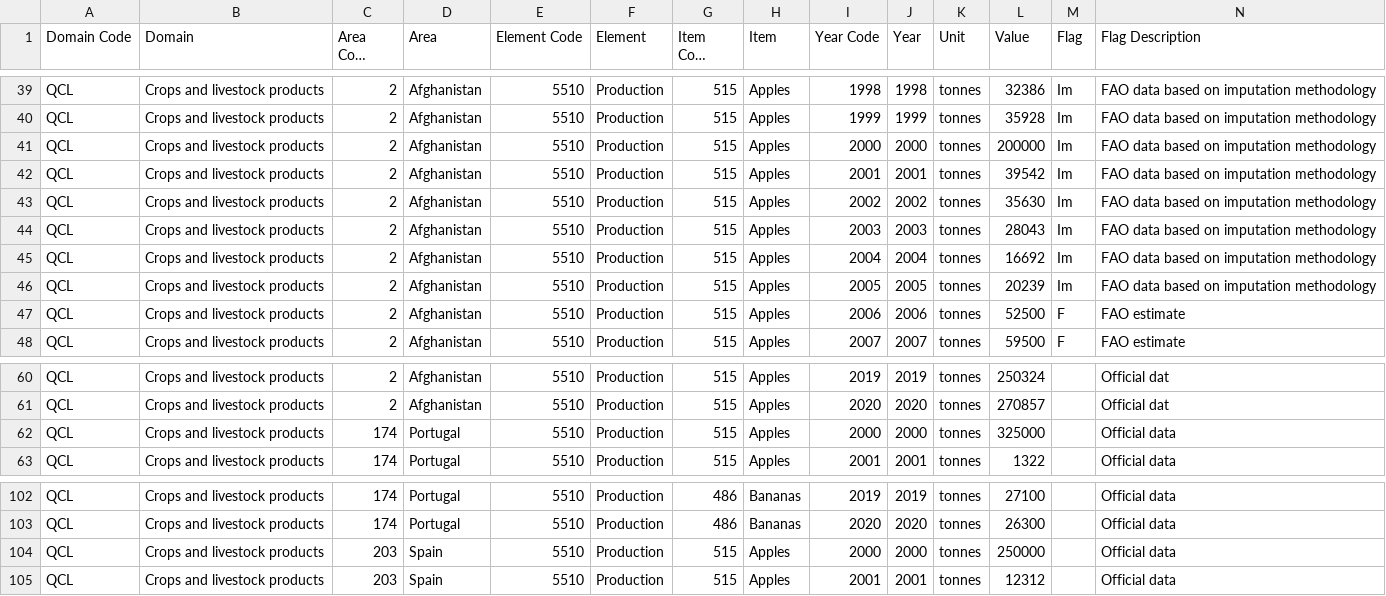
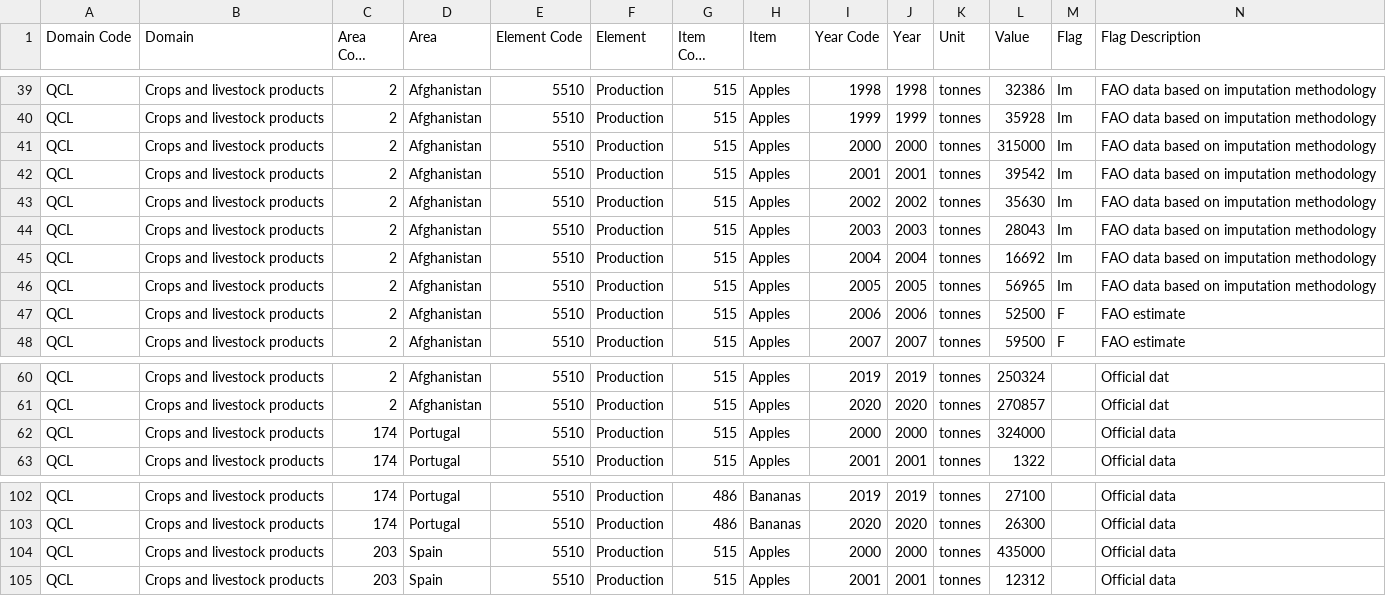
Before and after one commit to Pirussa/FruitProduction, a CSV file: FruitProduction/DataToLoad/teste1.csv, drawn as a sheet; only a part is shown, gaps mark what is left out; long unchanged cells end in ….

```diff
--- a/FruitProduction/DataToLoad/teste1.csv
+++ b/FruitProduction/DataToLoad/teste1.csv
@@ -40,3 +40,3 @@ QCL,Crops and livestock products,2,Afghanistan,5510,Production,515,Apples,1998,1
 QCL,Crops and livestock products,2,Afghanistan,5510,Production,515,Apples,1999,1999,tonnes,35928,Im,FAO data based on imputation methodology
-QCL,Crops and livestock products,2,Afghanistan,5510,Production,515,Apples,2000,2000,tonnes,200000,Im,FAO data based on imputation methodology
+QCL,Crops and livestock products,2,Afghanistan,5510,Production,515,Apples,2000,2000,tonnes,315000,Im,FAO data based on imputation methodology
 QCL,Crops and livestock products,2,Afghanistan,5510,Production,515,Apples,2001,2001,tonnes,39542,Im,FAO data based on imputation methodology
@@ -45,3 +45,3 @@ QCL,Crops and livestock products,2,Afghanistan,5510,Production,515,Apples,2003,2
 QCL,Crops and livestock products,2,Afghanistan,5510,Production,515,Apples,2004,2004,tonnes,16692,Im,FAO data based on imputation methodology
-QCL,Crops and livestock products,2,Afghanistan,5510,Production,515,Apples,2005,2005,tonnes,20239,Im,FAO data based on imputation methodology
+QCL,Crops and livestock products,2,Afghanistan,5510,Production,515,Apples,2005,2005,tonnes,56965,Im,FAO data based on imputation methodology
 QCL,Crops and livestock products,2,Afghanistan,5510,Production,515,Apples,2006,2006,tonnes,52500,F,FAO estimate
@@ -61,3 +61,3 @@ QCL,Crops and livestock products,2,Afghanistan,5510,Production,515,Apples,2019,2
 QCL,Crops and livestock products,2,Afghanistan,5510,Production,515,Apples,2020,2020,tonnes,270857,,Official dat
-QCL,Crops and livestock products,174,Portugal,5510,Production,515,Apples,2000,2000,tonnes,325000,,Official data
+QCL,Crops and livestock products,174,Portugal,5510,Production,515,Apples,2000,2000,tonnes,324000,,Official data
 QCL,Crops and livestock products,174,Portugal,5510,Production,515,Apples,2001,2001,tonnes,1322,,Official data
@@ -103,3 +103,3 @@ QCL,Crops and livestock products,174,Portugal,5510,Production,486,Bananas,2019,2
 QCL,Crops and livestock products,174,Portugal,5510,Production,486,Bananas,2020,2020,tonnes,26300,,Official data
-QCL,Crops and livestock products,203,Spain,5510,Production,515,Apples,2000,2000,tonnes,250000,,Official data,
+QCL,Crops and livestock products,203,Spain,5510,Production,515,Apples,2000,2000,tonnes,435000,,Official data,
 QCL,Crops and livestock products,203,Spain,5510,Production,515,Apples,2001,2001,tonnes,12312,,Official data,
```
Also changed, not shown: 4 other files.
